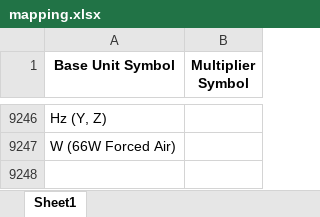
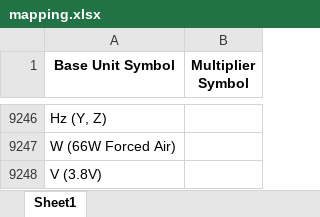
Before and after one commit to Hima9791/map, an Excel workbook: mapping.xlsx, sheet Sheet1, drawn as a sheet; only a part is shown, gaps mark what is left out; values as stored, in another font and other column widths than the file's, no borders; the diff names each change by its address in the sheet, - before the commit and + after, or states it on an @@ line.

Commit message:
Update mapping file via Streamlit app

```diff
--- a/mapping.xlsx (sheet Sheet1)
+++ b/mapping.xlsx (sheet Sheet1)
+row 9248: V (3.8V)
```
